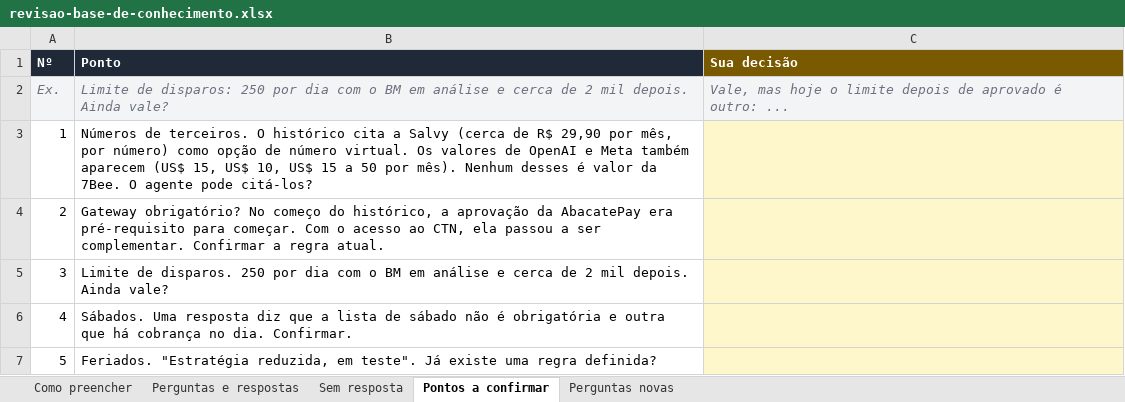
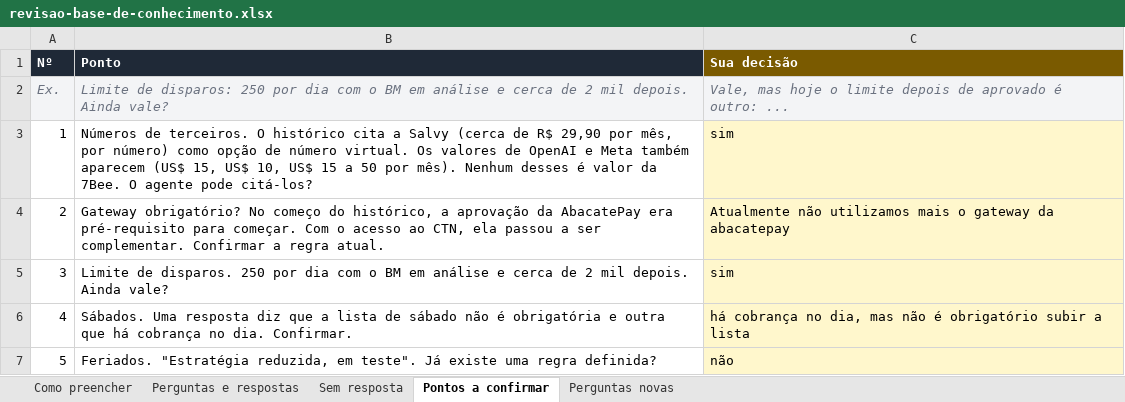
Before and after one commit to 7Beeai/CRM-, an Excel workbook: docs/agente/revisao-base-de-conhecimento.xlsx, sheet Pontos a confirmar, drawn as a sheet; values as stored, in another font and other column widths than the file's, no borders; the diff names each change by its address in the sheet, - before the commit and + after, or states it on an @@ line.

```diff
--- a/docs/agente/revisao-base-de-conhecimento.xlsx (sheet Pontos a confirmar)
+++ b/docs/agente/revisao-base-de-conhecimento.xlsx (sheet Pontos a confirmar)
-C3 (Sua decisão): (empty)
+C3 (Sua decisão): sim
-C4 (Sua decisão): (empty)
+C4 (Sua decisão): Atualmente não utilizamos mais o gateway da abacatepay
-C5 (Sua decisão): (empty)
+C5 (Sua decisão): sim
-C6 (Sua decisão): (empty)
+C6 (Sua decisão): há cobrança no dia, mas não é obrigatório subir a lista
-C7 (Sua decisão): (empty)
+C7 (Sua decisão): não
```
Also changed, not shown: sheet Sem resposta, sheet Como preencher, 2 other files.
